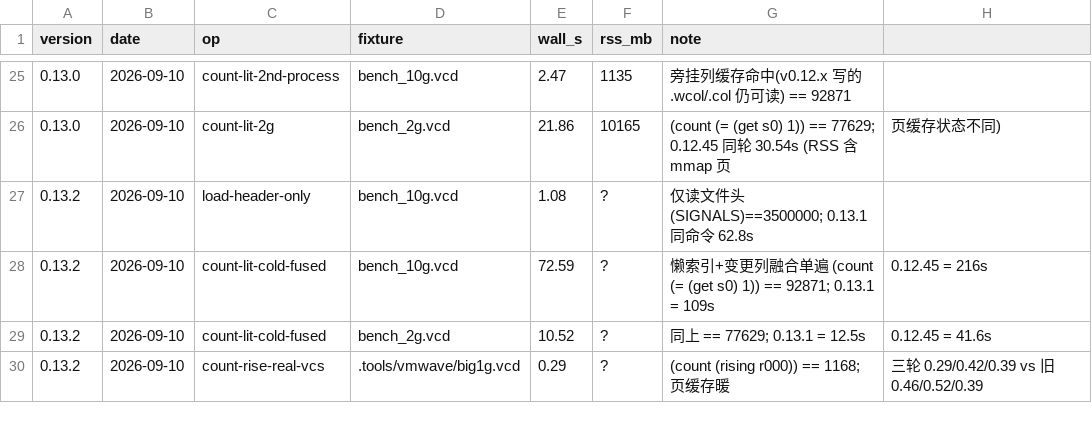
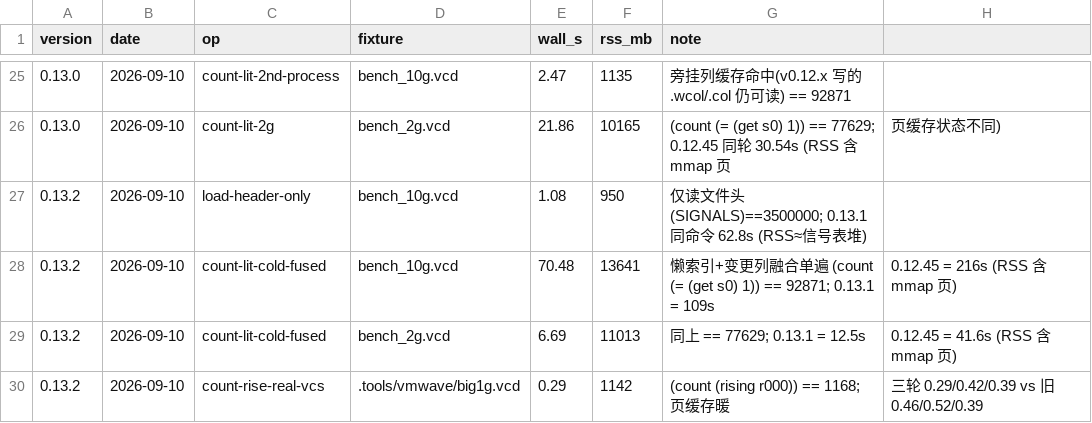
Before and after one commit to Homoe-hs/wal-rust, a CSV file: bench/perf-history.csv, drawn as a sheet; only a part is shown, gaps mark what is left out.

Commit message:
docs(bench): 补 0.13.2 RSS 实测(含 mmap 页口径说明)

```diff
--- a/bench/perf-history.csv
+++ b/bench/perf-history.csv
@@ -26,5 +26,5 @@ version,date,op,fixture,wall_s,rss_mb,note
 0.13.0,2026-09-10,count-lit-2g,bench_2g.vcd,21.86,10165,(count (= (get s0) 1)) == 77629; 0.12.45 同轮 30.54s (RSS 含 mmap 页, 页缓存状态不同)
-0.13.2,2026-09-10,load-header-only,bench_10g.vcd,1.08,?,仅读文件头 (SIGNALS)==3500000; 0.13.1 同命令 62.8s
-0.13.2,2026-09-10,count-lit-cold-fused,bench_10g.vcd,72.59,?,懒索引+变更列融合单遍 (count (= (get s0) 1)) == 92871; 0.13.1 = 109s, 0.12.45 = 216s
-0.13.2,2026-09-10,count-lit-cold-fused,bench_2g.vcd,10.52,?,同上 == 77629; 0.13.1 = 12.5s, 0.12.45 = 41.6s
-0.13.2,2026-09-10,count-rise-real-vcs,.tools/vmwave/big1g.vcd,0.29,?,(count (rising r000)) == 1168; 页缓存暖, 三轮 0.29/0.42/0.39 vs 旧 0.46/0.52/0.39
+0.13.2,2026-09-10,load-header-only,bench_10g.vcd,1.08,950,仅读文件头 (SIGNALS)==3500000; 0.13.1 同命令 62.8s (RSS≈信号表堆)
+0.13.2,2026-09-10,count-lit-cold-fused,bench_10g.vcd,70.48,13641,懒索引+变更列融合单遍 (count (= (get s0) 1)) == 92871; 0.13.1 = 109s, 0.12.45 = 216s (RSS 含 mmap 页)
+0.13.2,2026-09-10,count-lit-cold-fused,bench_2g.vcd,6.69,11013,同上 == 77629; 0.13.1 = 12.5s, 0.12.45 = 41.6s (RSS 含 mmap 页)
+0.13.2,2026-09-10,count-rise-real-vcs,.tools/vmwave/big1g.vcd,0.29,1142,(count (rising r000)) == 1168; 页缓存暖, 三轮 0.29/0.42/0.39 vs 旧 0.46/0.52/0.39
```
